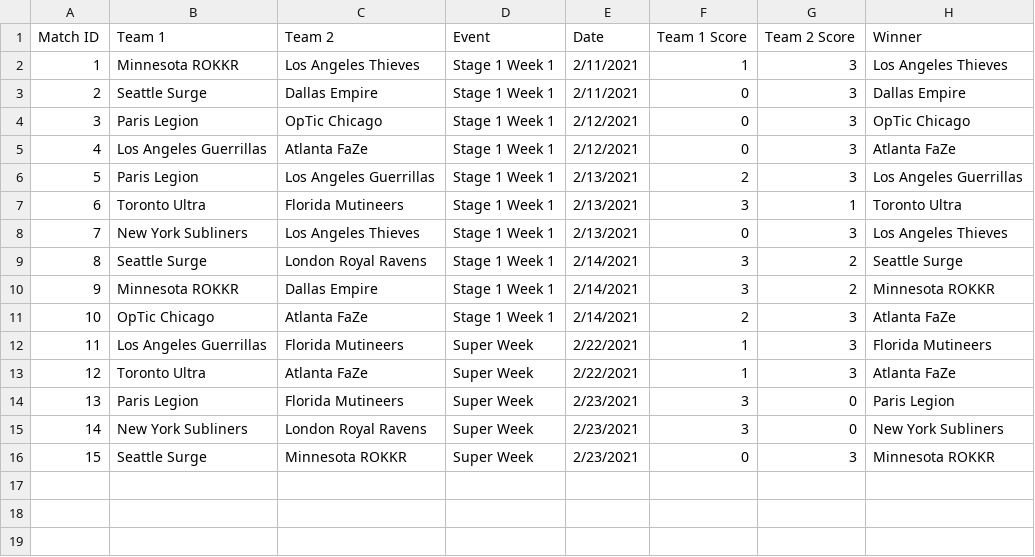
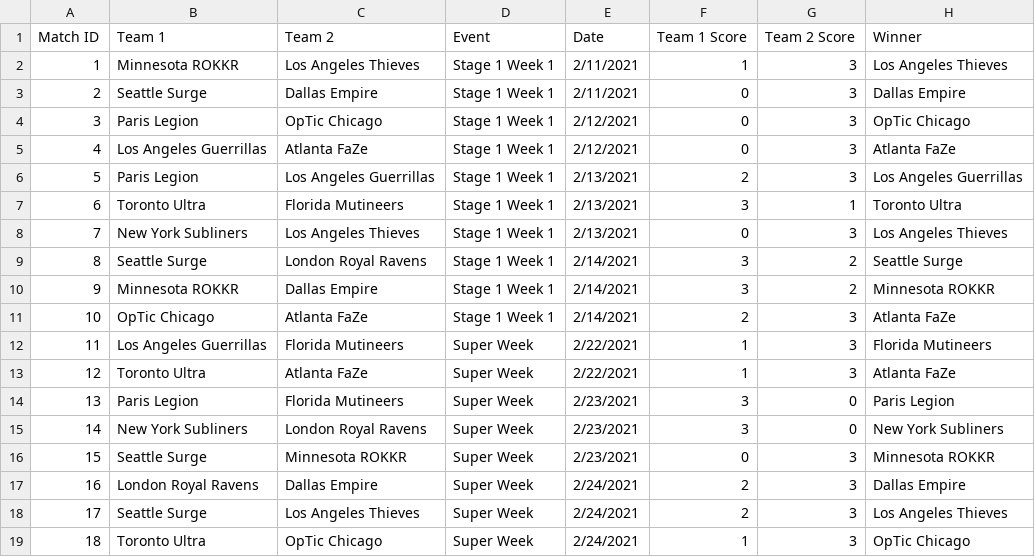
Before and after one commit to cford23/cod-stats-tool, a CSV file: data/matches.csv, drawn as a sheet; the diff names each change by its address in the sheet, - before the commit and + after, or states it on an @@ line.

```diff
--- a/data/matches.csv
+++ b/data/matches.csv
+row 17: 16 | London Royal Ravens | Dallas Empire | Super Week | 2/24/2021 | 2 | 3 | Dallas Empire
+row 18: 17 | Seattle Surge | Los Angeles Thieves | Super Week | 2/24/2021 | 2 | 3 | Los Angeles Thieves
+row 19: 18 | Toronto Ultra | OpTic Chicago | Super Week | 2/24/2021 | 1 | 3 | OpTic Chicago
```
Also changed, not shown: data/maps.csv, 1 other file.
